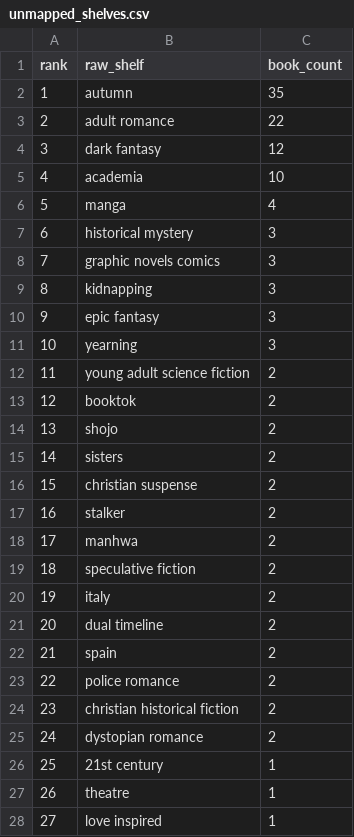
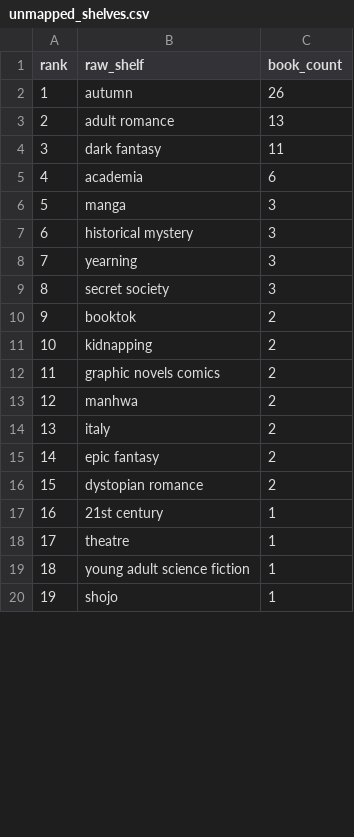
Before and after one commit to mariah32p/threnne-analytics, a CSV file: data/exports/unmapped_shelves.csv, drawn as a sheet; only a part is shown; removed rows and columns are numbered as before the commit, all else as after; the diff covers the shown part only; the diff names each change by its address in the sheet, - before the commit and + after, or states it on an @@ line.

```diff
--- a/data/exports/unmapped_shelves.csv
+++ b/data/exports/unmapped_shelves.csv
-C2 (book_count): 35
+C2 (book_count): 26
-C3 (book_count): 22
+C3 (book_count): 13
-C4 (book_count): 12
+C4 (book_count): 11
-C5 (book_count): 10
+C5 (book_count): 6
-C6 (book_count): 4
+C6 (book_count): 3
-row 8: 7 | graphic novels comics | 3
-row 9: 8 | kidnapping | 3
-row 10: 9 | epic fantasy | 3
@@ column A (rank) renumbered from row 8 down @@
-row 12: 11 | young adult science fiction | 2
+row 9: 8 | secret society | 3
-row 14: 13 | shojo | 2
-B11 (raw_shelf): sisters
+B11 (raw_shelf): kidnapping
-B12 (raw_shelf): christian suspense
+B12 (raw_shelf): graphic novels comics
-row 17: 16 | stalker | 2
-row 19: 18 | speculative fiction | 2
-row 21: 20 | dual timeline | 2
-B15 (raw_shelf): spain
+B15 (raw_shelf): epic fantasy
-row 23: 22 | police romance | 2
-row 24: 23 | christian historical fiction | 2
-B19 (raw_shelf): love inspired
+B19 (raw_shelf): young adult science fiction
+row 20: 19 | shojo | 1
```
Also changed, not shown: 1 added row, 11 removed rows and 9 edited cells elsewhere in this file, data/exports/forecast_report.csv, data/exports/forecast_stacks_report.csv, 4 other files.
